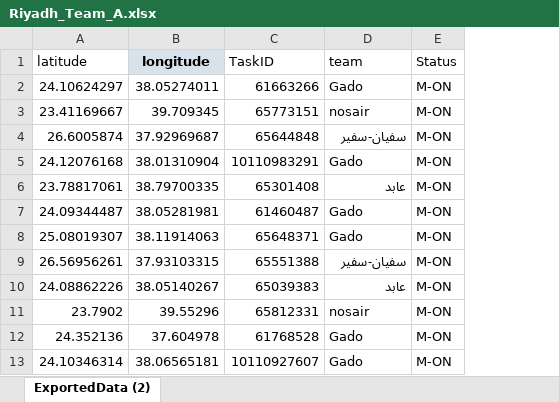
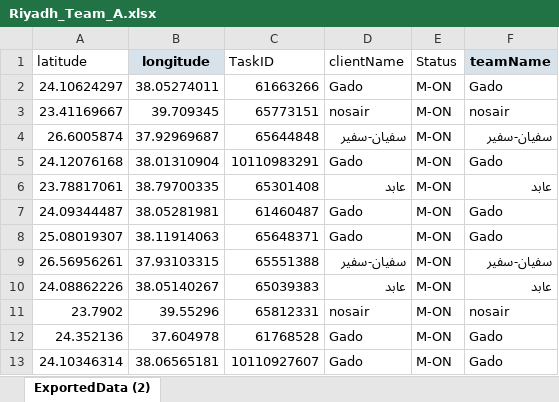
Before and after one commit to mmase1989/giza_bein, an Excel workbook: Riyadh_Team_A.xlsx, sheet ExportedData (2), drawn as a sheet; only a part is shown; values as stored, in another font and other column widths than the file's, no borders; the diff names each change by its address in the sheet, - before the commit and + after, or states it on an @@ line.

Commit message:
Add files via upload

```diff
--- a/Riyadh_Team_A.xlsx (sheet ExportedData (2))
+++ b/Riyadh_Team_A.xlsx (sheet ExportedData (2))
+column F (teamName), rows 2-13: Gado | nosair | سفيان-سفير | Gado | عابد | Gado | Gado | سفيان-سفير | عابد | nosair | Gado | Gado
-D1: team
+D1: clientName
```
